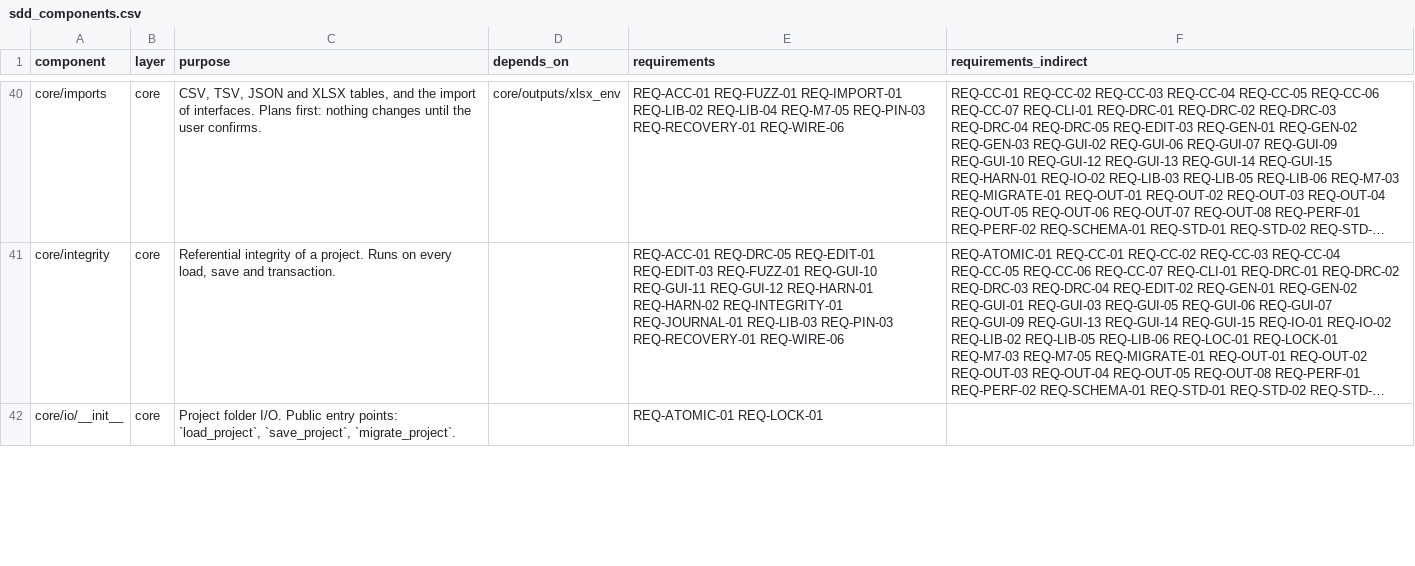
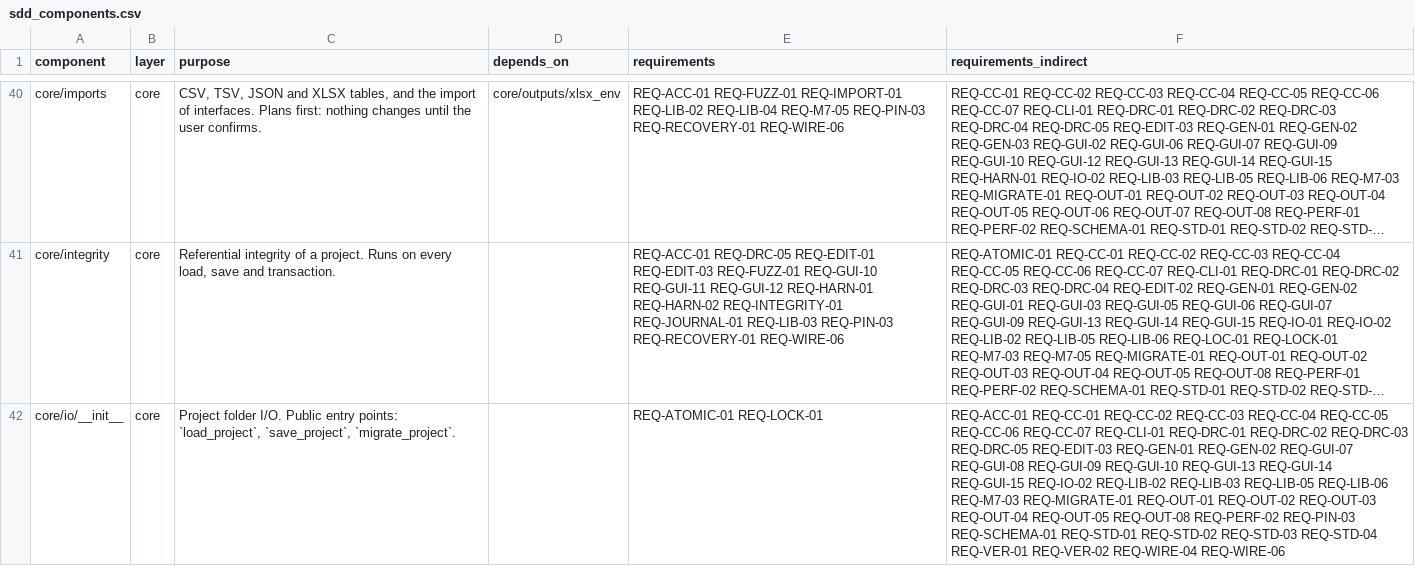
Before and after one commit to 0h3xn4/WireViz-HarnessDesignStudio, a CSV file: HarnessDesignStudio/compliance/sdd_components.csv, drawn as a sheet; only a part is shown, gaps mark what is left out; long unchanged cells end in …; the diff covers the shown part only; the diff names each change by its address in the sheet, - before the commit and + after, or states it on an @@ line.

```diff
--- a/HarnessDesignStudio/compliance/sdd_components.csv
+++ b/HarnessDesignStudio/compliance/sdd_components.csv
-F42 (requirements_indirect): (empty)
+F42 (requirements_indirect): REQ-ACC-01 REQ-CC-01 REQ-CC-02 REQ-CC-03 REQ-CC-04 REQ-CC-05 REQ-CC-06 REQ-CC-07 REQ-CLI-01 REQ-DRC-01 REQ-DRC-02 REQ-DRC-03 REQ-DRC-05 REQ-EDIT-03 REQ-GEN-01 REQ-GEN-02 REQ-GUI-07 REQ-GUI-08 REQ-GUI-09 REQ-GUI-10 REQ-GUI-13 REQ-GUI-14 REQ-GUI-15 REQ-IO-02 REQ-LIB-02 REQ-LIB-03 REQ-LIB-05 REQ-LIB-06 REQ-M7-03 REQ-MIGRATE-01 REQ-OUT-01 REQ-OUT-02 REQ-OUT-03 REQ-OUT-04 REQ-OUT-05 REQ-OUT-08 REQ-PERF-02 REQ-PIN-03 REQ-SCHEMA-01 REQ-STD-01 REQ-STD-02 REQ-STD-03 REQ-STD-04 REQ-VER-01 REQ-VER-02 REQ-WIRE-04 REQ-WIRE-06
```
Also changed, not shown: 4 edited cells elsewhere in this file, HarnessDesignStudio/compliance/traceability.csv, 15 other files.
